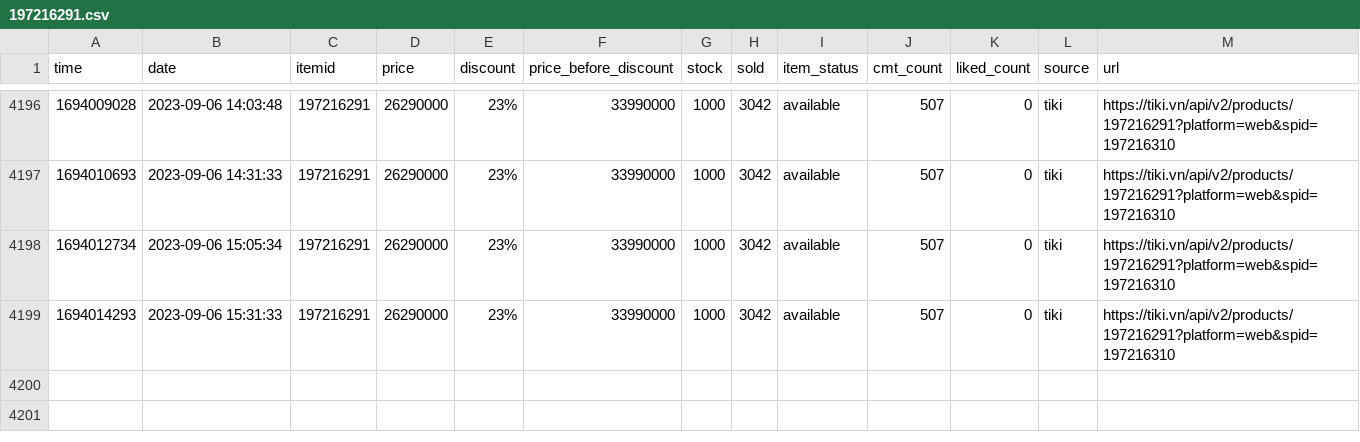
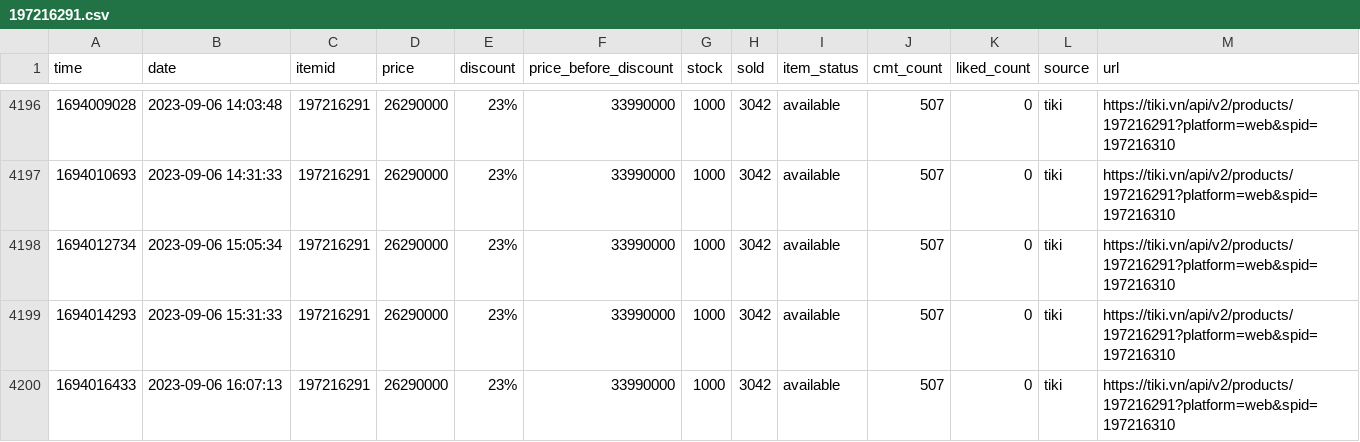
Before and after one commit to neko-pro/rez0nk, a CSV file: data/history/197216291.csv, drawn as a sheet; only a part is shown, gaps mark what is left out.

```diff
--- a/data/history/197216291.csv
+++ b/data/history/197216291.csv
@@ -4199 +4199,2 @@ time,date,itemid,price,discount,price_before_discount,stock,sold,item_status,cmt
 1694014293,2023-09-06 15:31:33,197216291,26290000,23%,33990000,1000,3042,available,507,0,tiki,https://tiki.vn/api/v2/products/197216291?platform=web&spid=197216310
+1694016433,2023-09-06 16:07:13,197216291,26290000,23%,33990000,1000,3042,available,507,0,tiki,https://tiki.vn/api/v2/products/197216291?platform=web&spid=197216310
```
Also changed, not shown: data/history/127367894.csv, data/history/183035665.csv, 11 other files.
